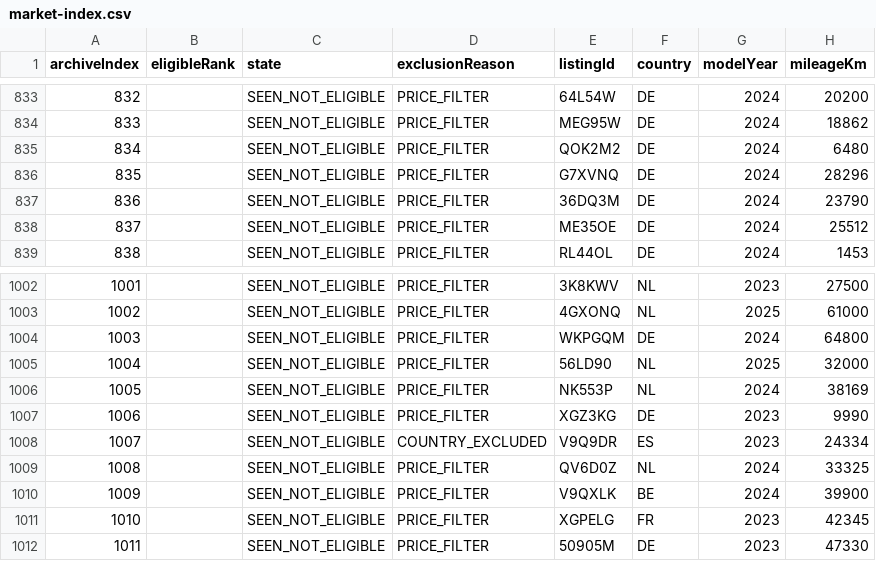
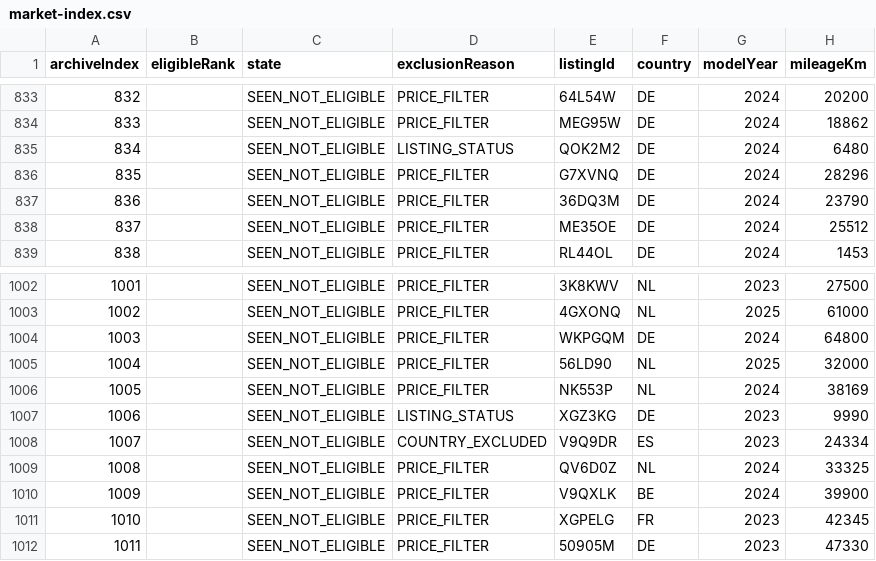
Before and after one commit to gheorghevasilica-oss/Porsche-Hunter, a CSV file: market-index.csv, drawn as a sheet; only a part is shown, gaps mark what is left out; the diff covers the shown part only; the diff names each change by its address in the sheet, - before the commit and + after, or states it on an @@ line.

```diff
--- a/market-index.csv
+++ b/market-index.csv
-D835 (exclusionReason): PRICE_FILTER
+D835 (exclusionReason): LISTING_STATUS
-D1007 (exclusionReason): PRICE_FILTER
+D1007 (exclusionReason): LISTING_STATUS
```
Also changed, not shown: 6 edited cells elsewhere in this file, 4 other files.
